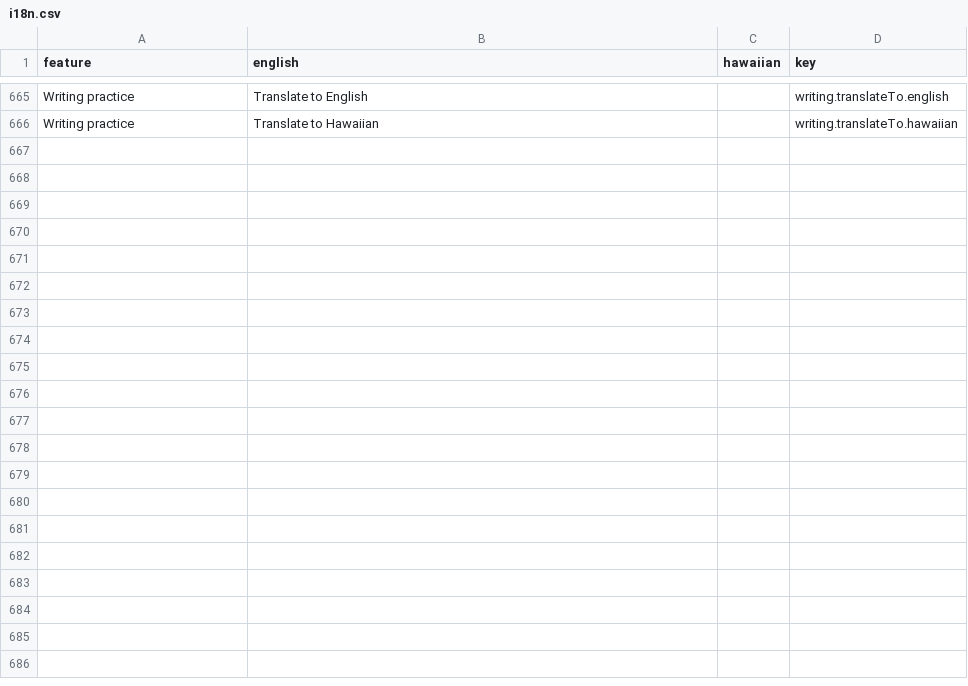
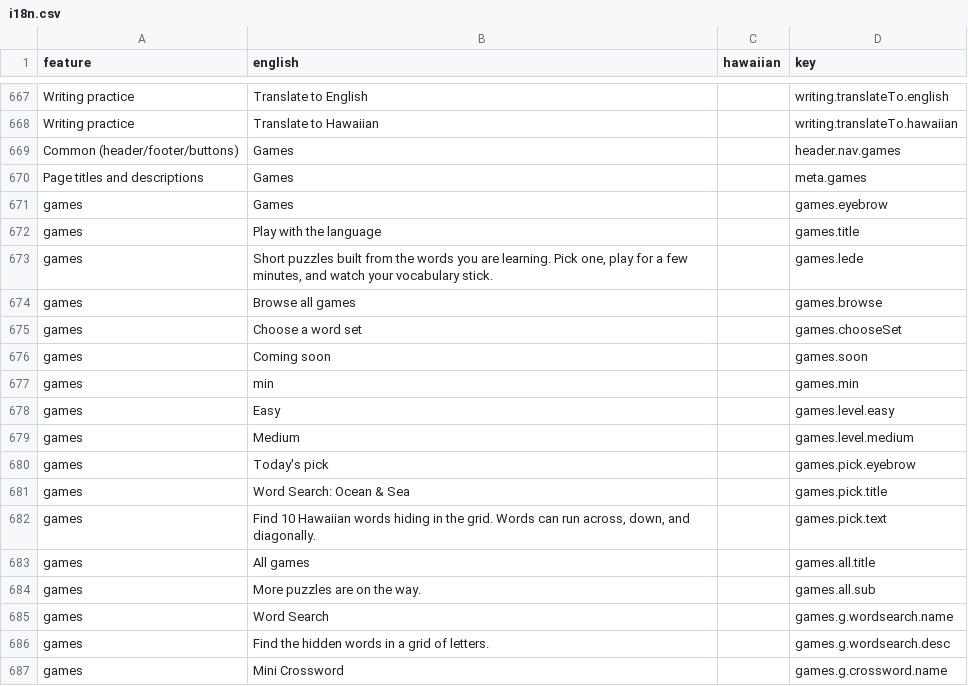
Before and after one commit to NoahBKalma/hawaiian-language-website, a CSV file: i18n.csv, drawn as a sheet; only a part is shown, gaps mark what is left out; the diff covers the shown part only.

Commit message:
Add games landing page

```diff
--- a/i18n.csv
+++ b/i18n.csv
@@ -666 +668,20 @@ Writing practice,Translate to English,,writing.translateTo.english
 Writing practice,Translate to Hawaiian,,writing.translateTo.hawaiian
+Common (header/footer/buttons),Games,,header.nav.games
+Page titles and descriptions,Games,,meta.games
+games,Games,,games.eyebrow
+games,Play with the language,,games.title
+games,"Short puzzles built from the words you are learning. Pick one, play for a few minutes, and watch your vocabulary stick.",,games.lede
+games,Browse all games,,games.browse
+games,Choose a word set,,games.chooseSet
+games,Coming soon,,games.soon
+games,min,,games.min
+games,Easy,,games.level.easy
+games,Medium,,games.level.medium
+games,Today's pick,,games.pick.eyebrow
+games,Word Search: Ocean & Sea,,games.pick.title
+games,"Find 10 Hawaiian words hiding in the grid. Words can run across, down, and diagonally.",,games.pick.text
+games,All games,,games.all.title
+games,More puzzles are on the way.,,games.all.sub
+games,Word Search,,games.g.wordsearch.name
+games,Find the hidden words in a grid of letters.,,games.g.wordsearch.desc
+games,Mini Crossword,,games.g.crossword.name
```
Also changed, not shown: 12 added rows and 1 edited cell elsewhere in this file, 18 other files.
